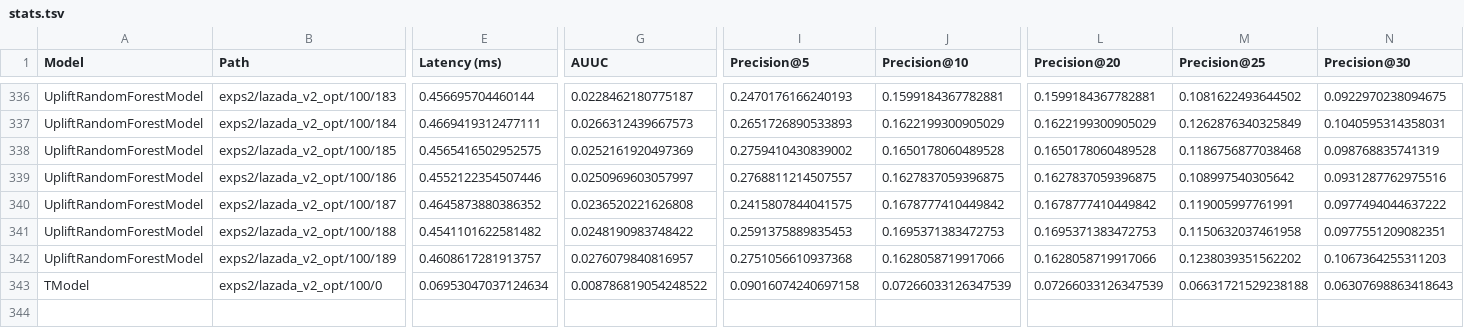
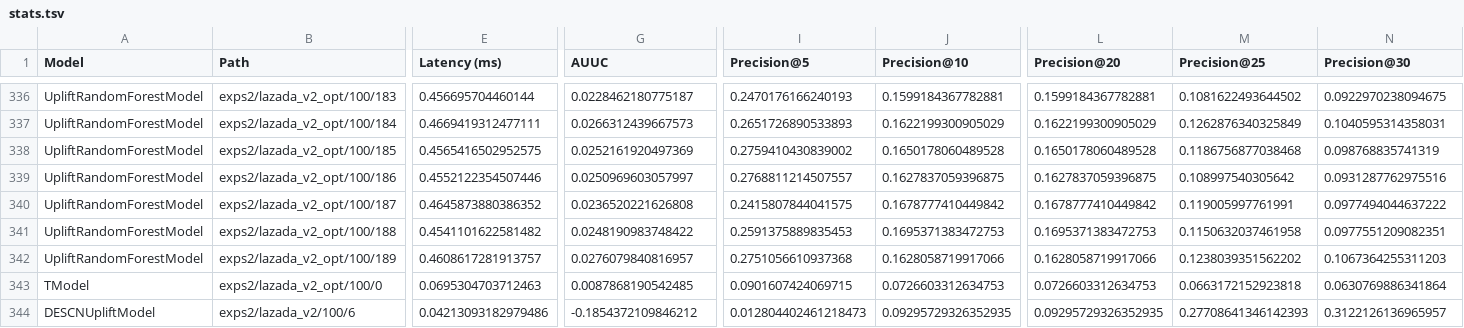
Before and after one commit to OganyanRV/UpliftModelingResearch, a TSV file: exps2/stats.tsv, drawn as a sheet; only a part is shown, gaps mark what is left out; rows hold the shown columns only; the diff covers the shown part only; the diff names each change by its address in the sheet, - before the commit and + after, or states it on an @@ line.

```diff
--- a/exps2/stats.tsv
+++ b/exps2/stats.tsv
-E343 (Latency (ms)): 0.06953047037124634
+E343 (Latency (ms)): 0.0695304703712463
-G343 (AUUC): 0.008786819054248522
+G343 (AUUC): 0.0087868190542485
-I343 (Precision@5): 0.09016074240697158
+I343 (Precision@5): 0.0901607424069715
-J343 (Precision@10): 0.07266033126347539
+J343 (Precision@10): 0.0726603312634753
-L343 (Precision@20): 0.07266033126347539
+L343 (Precision@20): 0.0726603312634753
-M343 (Precision@25): 0.06631721529238188
+M343 (Precision@25): 0.0663172152923818
-N343 (Precision@30): 0.06307698863418643
+N343 (Precision@30): 0.0630769886341864
+row 344: DESCNUpliftModel | exps2/lazada_v2/100/6 | 0.04213093182979486 | -0.1854372109846212 | 0.012804402461218473 | 0.09295729326352935 | 0.09295729326352935 | 0.27708641346142393 | 0.3122126136965957
```
Also changed, not shown: 1 edited cell elsewhere in this file, 3 other files.
